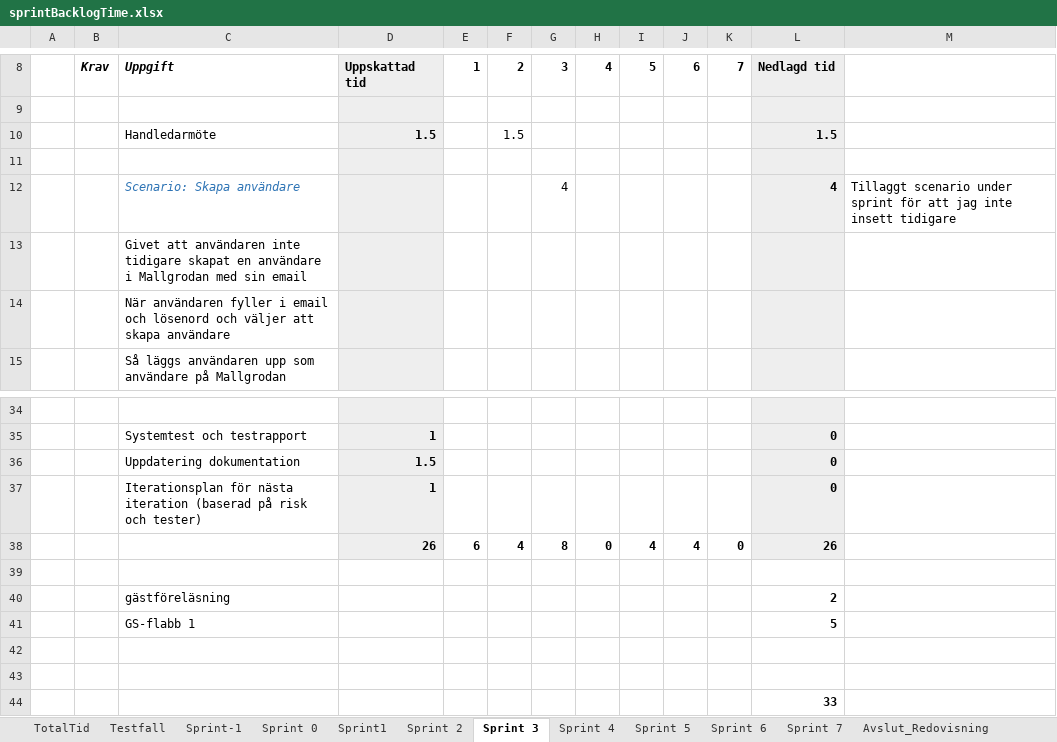
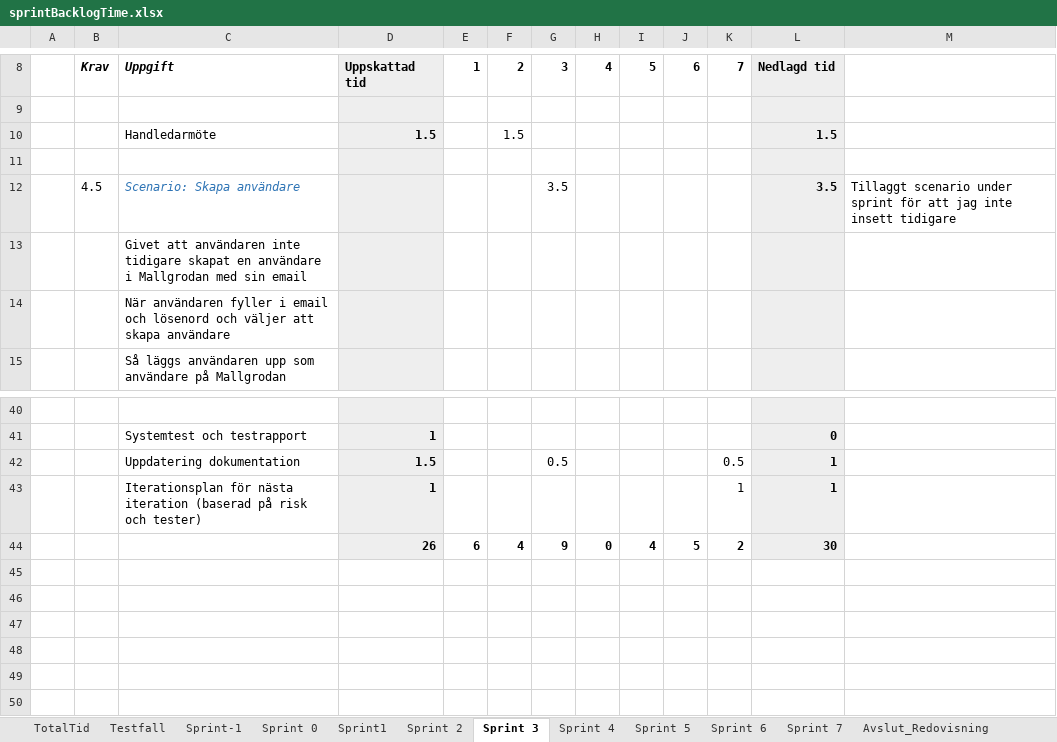
Before and after one commit to lo222fj/Mallgrodan, an Excel workbook: sprintBacklogTime.xlsx, sheet Sprint 3, drawn as a sheet; only a part is shown, gaps mark what is left out; values as stored, in another font and other column widths than the file's, no borders; removed rows and columns are numbered as before the commit, all else as after; the diff covers the shown part only; the diff names each change by its address in the sheet, - before the commit and + after, or states it on an @@ line.

Commit message:
Sprint 3 - Dokumentation

```diff
--- a/sprintBacklogTime.xlsx (sheet Sprint 3)
+++ b/sprintBacklogTime.xlsx (sheet Sprint 3)
-row 12:  |  | Scenario: Skapa användare |  |  |  | 4 |  |  |  |  | 4 | Tillaggt scenario under sprint för att jag inte insett tidigare
+row 12:  | 4.5 | Scenario: Skapa användare |  |  |  | 3.5 |  |  |  |  | 3.5 | Tillaggt scenario under sprint för att jag inte insett tidigare
-row 36:  |  | Uppdatering dokumentation | 1.5 |  |  |  |  |  |  |  | 0
-row 37:  |  | Iterationsplan för nästa iteration (baserad på risk och tester) | 1 |  |  |  |  |  |  |  | 0
-row 38:  |  |  | 26 | 6 | 4 | 8 | 0 | 4 | 4 | 0 | 26
-row 42: (empty)
+row 42:  |  | Uppdatering dokumentation | 1.5 |  |  | 0.5 |  |  |  | 0.5 | 1
-D42 fill: none
+D42 fill: #EEEEEE
-L42 fill: none
+L42 fill: #EEEEEE
-row 40:  |  | gästföreläsning |  |  |  |  |  |  |  |  | 2
-row 41:  |  | GS-flabb 1 |  |  |  |  |  |  |  |  | 5
-row 43: (empty)
+row 43:  |  | Iterationsplan för nästa iteration (baserad på risk och tester) | 1 |  |  |  |  |  |  | 1 | 1
-D43:D44 fill: none
+D43:D44 fill: #EEEEEE
-L43:L44 fill: none
+L43:L44 fill: #EEEEEE
-row 44: (empty)
+row 44:  |  |  | 26 | 6 | 4 | 9 | 0 | 4 | 5 | 2 | 30
-row 44:  |  |  |  |  |  |  |  |  |  |  | 33
```
Also changed, not shown: 7 added rows, 1 removed row and 7 edited cells elsewhere in this sheet, sheet Sprint 4, sheet Sprint 5, sheet TotalTid, formulas that keep their value, Product backlog.xlsx, 1 other file.
